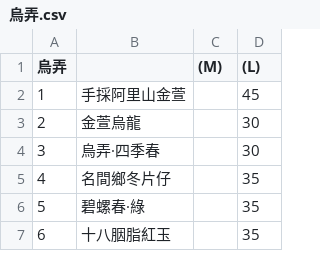
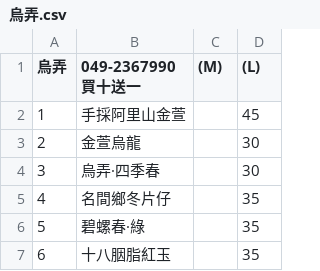
Before and after one commit to chih-kang-huang/nca-linebot, a CSV file: data/beverage/烏弄.csv, drawn as a sheet; only a part is shown.

```diff
--- a/data/beverage/烏弄.csv
+++ b/data/beverage/烏弄.csv
@@ -1,2 +1,2 @@
-烏弄,,(M),(L)
+烏弄,049-2367990 買十送一,(M),(L)
 1,手採阿里山金萱,,45
```
Also changed, not shown: data/restaurant/田園小轆.csv, data/restaurant/甲一.csv, 1 other file.
